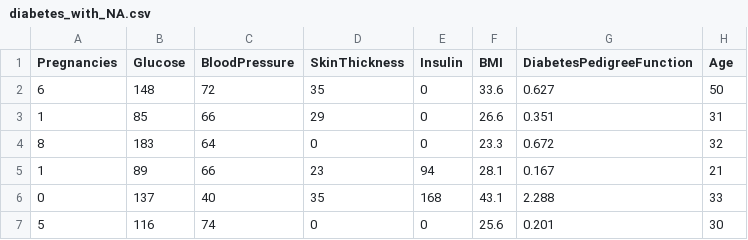
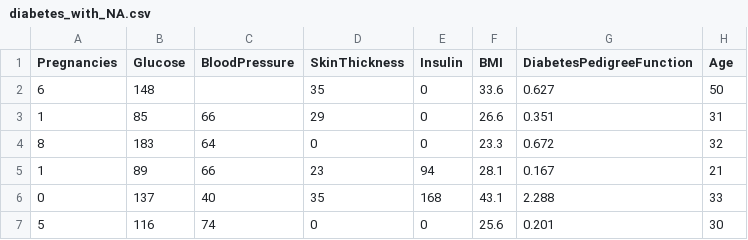
Before and after one commit to Gallillio/Tkinter-Data_visualizer, a CSV file: CSVs/diabetes_with_NA.csv, drawn as a sheet; only a part is shown; the diff names each change by its address in the sheet, - before the commit and + after, or states it on an @@ line.

```diff
--- a/CSVs/diabetes_with_NA.csv
+++ b/CSVs/diabetes_with_NA.csv
-C2 (BloodPressure): 72
+C2 (BloodPressure): (empty)
```
Also changed, not shown: 2 other files.
